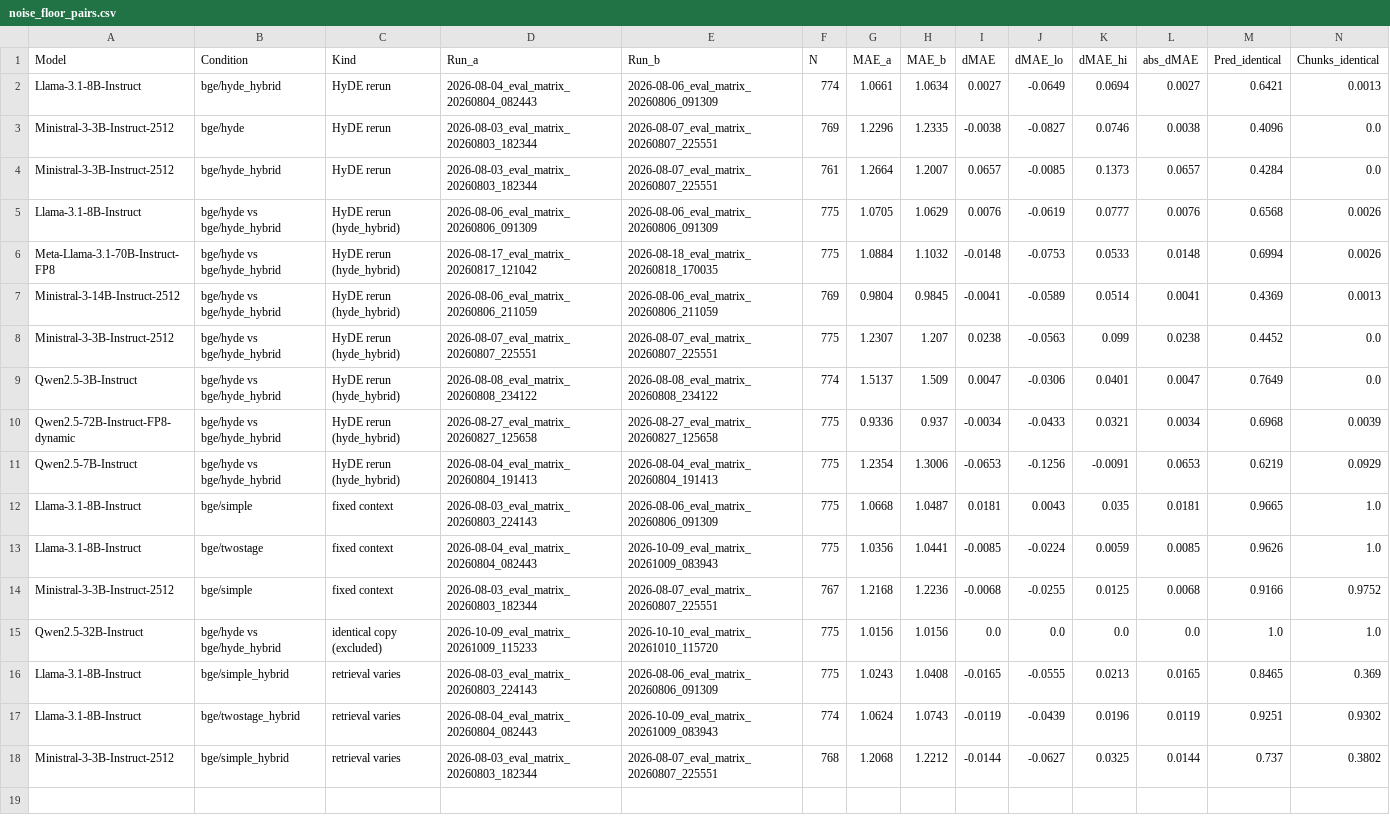
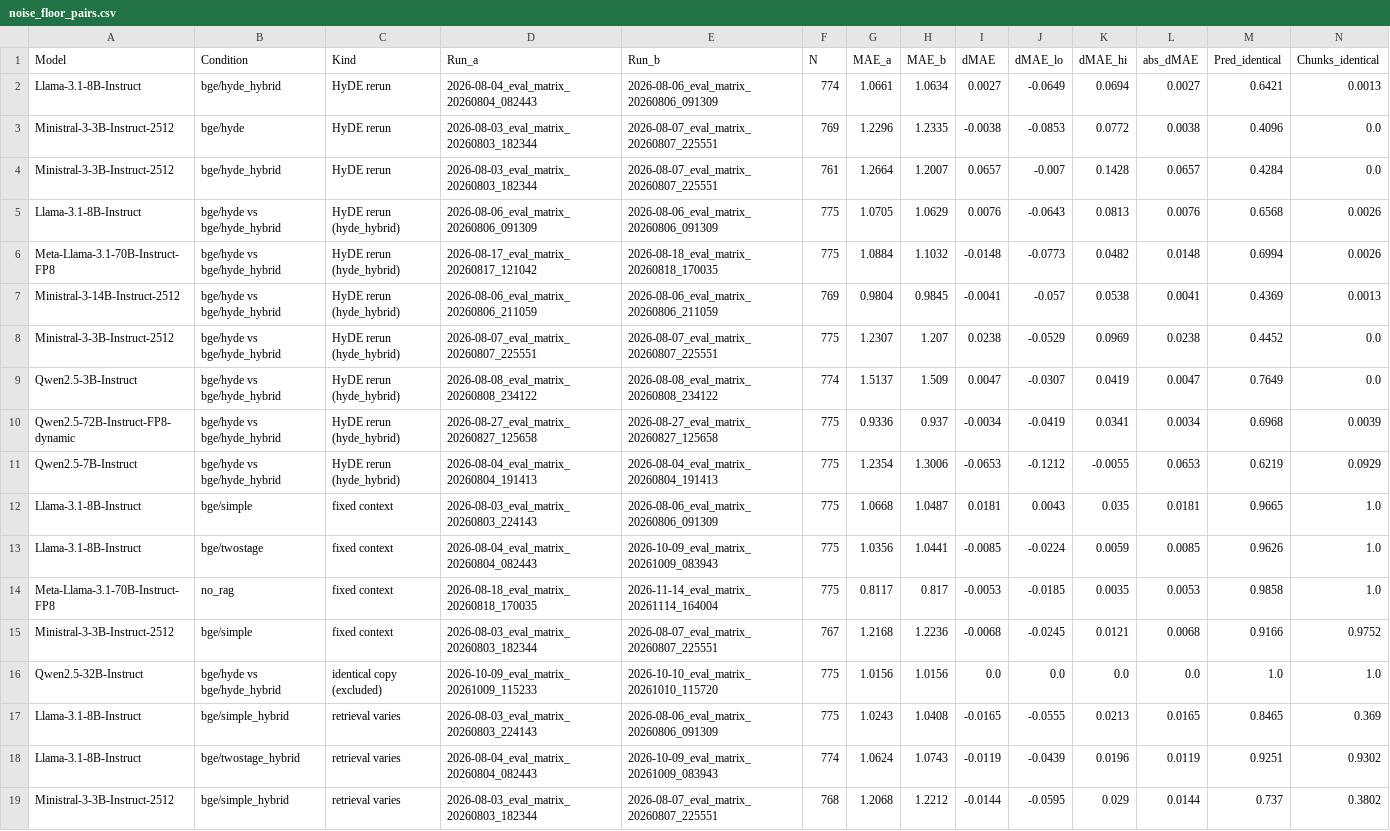
Before and after one commit to Jamo197/political-bias-detection, a CSV file: results/thesis/03_retrieval_configs/noise_floor_pairs.csv, drawn as a sheet; only a part is shown; addresses are those after the commit; rows hold the shown columns only; the diff names each change by its address in the sheet, - before the commit and + after, or states it on an @@ line.

```diff
--- a/results/thesis/03_retrieval_configs/noise_floor_pairs.csv
+++ b/results/thesis/03_retrieval_configs/noise_floor_pairs.csv
-J3 (dMAE_lo): -0.0827
+J3 (dMAE_lo): -0.0853
-K3 (dMAE_hi): 0.0746
+K3 (dMAE_hi): 0.0772
-J4 (dMAE_lo): -0.0085
+J4 (dMAE_lo): -0.007
-K4 (dMAE_hi): 0.1373
+K4 (dMAE_hi): 0.1428
-J5 (dMAE_lo): -0.0619
+J5 (dMAE_lo): -0.0643
-K5 (dMAE_hi): 0.0777
+K5 (dMAE_hi): 0.0813
-J6 (dMAE_lo): -0.0753
+J6 (dMAE_lo): -0.0773
-K6 (dMAE_hi): 0.0533
+K6 (dMAE_hi): 0.0482
-J7 (dMAE_lo): -0.0589
+J7 (dMAE_lo): -0.057
-K7 (dMAE_hi): 0.0514
+K7 (dMAE_hi): 0.0538
-J8 (dMAE_lo): -0.0563
+J8 (dMAE_lo): -0.0529
-K8 (dMAE_hi): 0.099
+K8 (dMAE_hi): 0.0969
-J9 (dMAE_lo): -0.0306
+J9 (dMAE_lo): -0.0307
-K9 (dMAE_hi): 0.0401
+K9 (dMAE_hi): 0.0419
-J10 (dMAE_lo): -0.0433
+J10 (dMAE_lo): -0.0419
-K10 (dMAE_hi): 0.0321
+K10 (dMAE_hi): 0.0341
-J11 (dMAE_lo): -0.1256
+J11 (dMAE_lo): -0.1212
-K11 (dMAE_hi): -0.0091
+K11 (dMAE_hi): -0.0055
+row 14: Meta-Llama-3.1-70B-Instruct-FP8 | no_rag | fixed context | 2026-08-18_eval_matrix_20260818_170035 | 2026-11-14_eval_matrix_20261114_164004 | 775 | 0.8117 | 0.817 | -0.0053 | -0.0185 | 0.0035 | 0.0053 | 0.9858 | 1.0
-J15 (dMAE_lo): -0.0255
+J15 (dMAE_lo): -0.0245
-K15 (dMAE_hi): 0.0125
+K15 (dMAE_hi): 0.0121
-J19 (dMAE_lo): -0.0627
+J19 (dMAE_lo): -0.0595
-K19 (dMAE_hi): 0.0325
+K19 (dMAE_hi): 0.029
```
Also changed, not shown: results/thesis/03_retrieval_configs/config_spread.csv, results/thesis/03_retrieval_configs/config_variance.csv, 10 other files.
